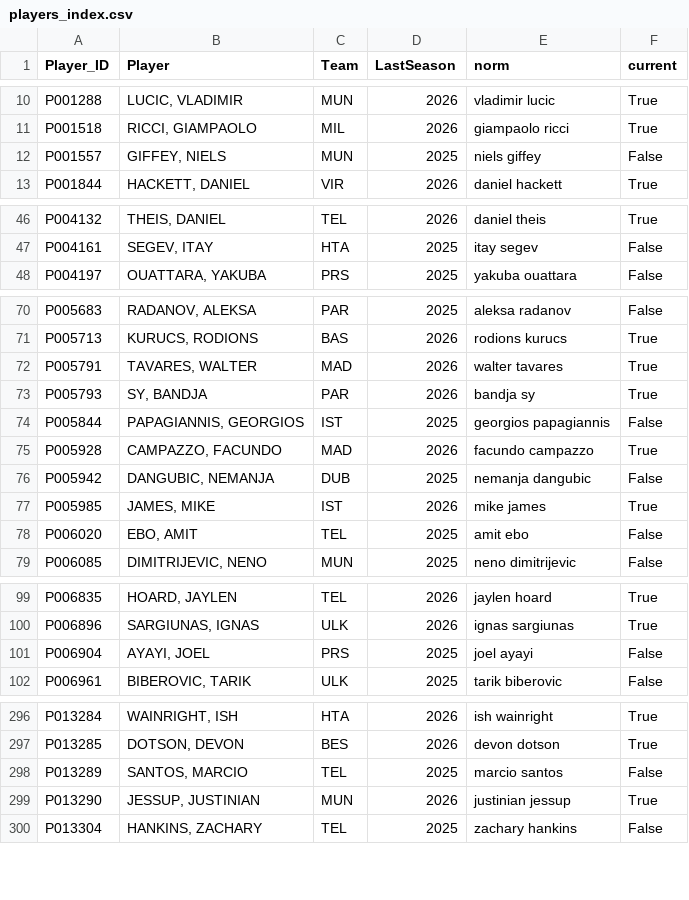
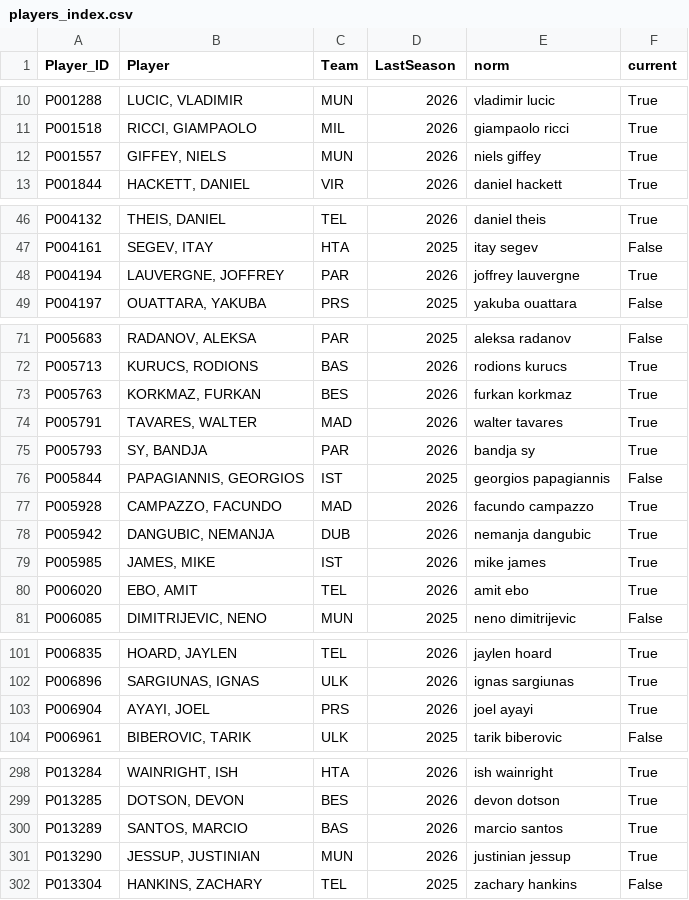
Before and after one commit to rakicevic/kshKnights, a CSV file: data/cache/players_index.csv, drawn as a sheet; only a part is shown, gaps mark what is left out; the diff covers the shown part only.

```diff
--- a/data/cache/players_index.csv
+++ b/data/cache/players_index.csv
@@ -11,3 +11,3 @@ P001288,"LUCIC, VLADIMIR",MUN,2026,vladimir lucic,True
 P001518,"RICCI, GIAMPAOLO",MIL,2026,giampaolo ricci,True
-P001557,"GIFFEY, NIELS",MUN,2025,niels giffey,False
+P001557,"GIFFEY, NIELS",MUN,2026,niels giffey,True
 P001844,"HACKETT, DANIEL",VIR,2026,daniel hackett,True
@@ -47,2 +47,3 @@ P004132,"THEIS, DANIEL",TEL,2026,daniel theis,True
 P004161,"SEGEV, ITAY",HTA,2025,itay segev,False
+P004194,"LAUVERGNE, JOFFREY",PAR,2026,joffrey lauvergne,True
 P004197,"OUATTARA, YAKUBA",PRS,2025,yakuba ouattara,False
@@ -71,2 +72,3 @@ P005683,"RADANOV, ALEKSA",PAR,2025,aleksa radanov,False
 P005713,"KURUCS, RODIONS",BAS,2026,rodions kurucs,True
+P005763,"KORKMAZ, FURKAN",BES,2026,furkan korkmaz,True
 P005791,"TAVARES, WALTER",MAD,2026,walter tavares,True
@@ -75,5 +77,5 @@ P005844,"PAPAGIANNIS, GEORGIOS",IST,2025,georgios papagiannis,False
 P005928,"CAMPAZZO, FACUNDO",MAD,2026,facundo campazzo,True
-P005942,"DANGUBIC, NEMANJA",DUB,2025,nemanja dangubic,False
+P005942,"DANGUBIC, NEMANJA",DUB,2026,nemanja dangubic,True
 P005985,"JAMES, MIKE",IST,2026,mike james,True
-P006020,"EBO, AMIT",TEL,2025,amit ebo,False
+P006020,"EBO, AMIT",TEL,2026,amit ebo,True
 P006085,"DIMITRIJEVIC, NENO",MUN,2025,neno dimitrijevic,False
@@ -100,3 +102,3 @@ P006835,"HOARD, JAYLEN",TEL,2026,jaylen hoard,True
 P006896,"SARGIUNAS, IGNAS",ULK,2026,ignas sargiunas,True
-P006904,"AYAYI, JOEL",PRS,2025,joel ayayi,False
+P006904,"AYAYI, JOEL",PRS,2026,joel ayayi,True
 P006961,"BIBEROVIC, TARIK",ULK,2025,tarik biberovic,False
@@ -297,3 +299,3 @@ P013284,"WAINRIGHT, ISH",HTA,2026,ish wainright,True
 P013285,"DOTSON, DEVON",BES,2026,devon dotson,True
-P013289,"SANTOS, MARCIO",TEL,2025,marcio santos,False
+P013289,"SANTOS, MARCIO",BAS,2026,marcio santos,True
 P013290,"JESSUP, JUSTINIAN",MUN,2026,justinian jessup,True
```
Also changed, not shown: 6 edited cells elsewhere in this file, 4 other files.
